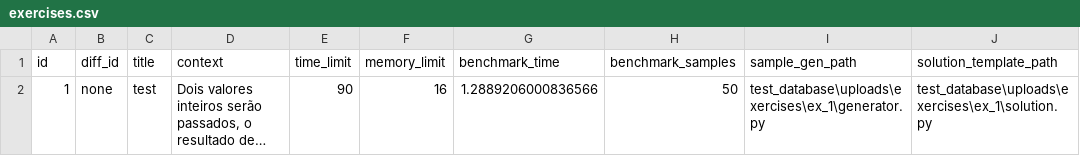
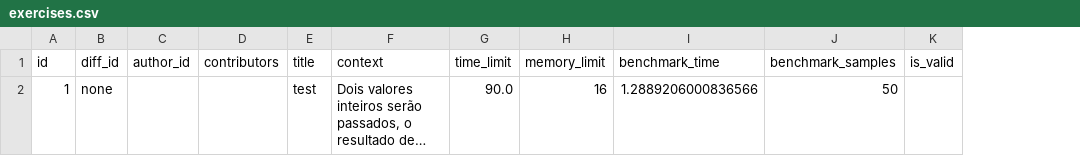
Before and after one commit to yDewolf/BootcampUnimar-2026, a CSV file: test_database/tables/exercises.csv, drawn as a sheet; long unchanged cells end in …; removed rows and columns are numbered as before the commit, all else as after; the diff names each change by its address in the sheet, - before the commit and + after, or states it on an @@ line.

```diff
--- a/test_database/tables/exercises.csv
+++ b/test_database/tables/exercises.csv
+column C (author_id), empty
+column D (contributors), empty
-column I (sample_gen_path), row 2: test_database\uploads\exercises\ex_1\generator.py
-column J (solution_template_path), row 2: test_database\uploads\exercises\ex_1\solution.py
+column K (is_valid), empty
-G2 (time_limit): 90
+G2 (time_limit): 90.0
```
Also changed, not shown: 16 other files.
